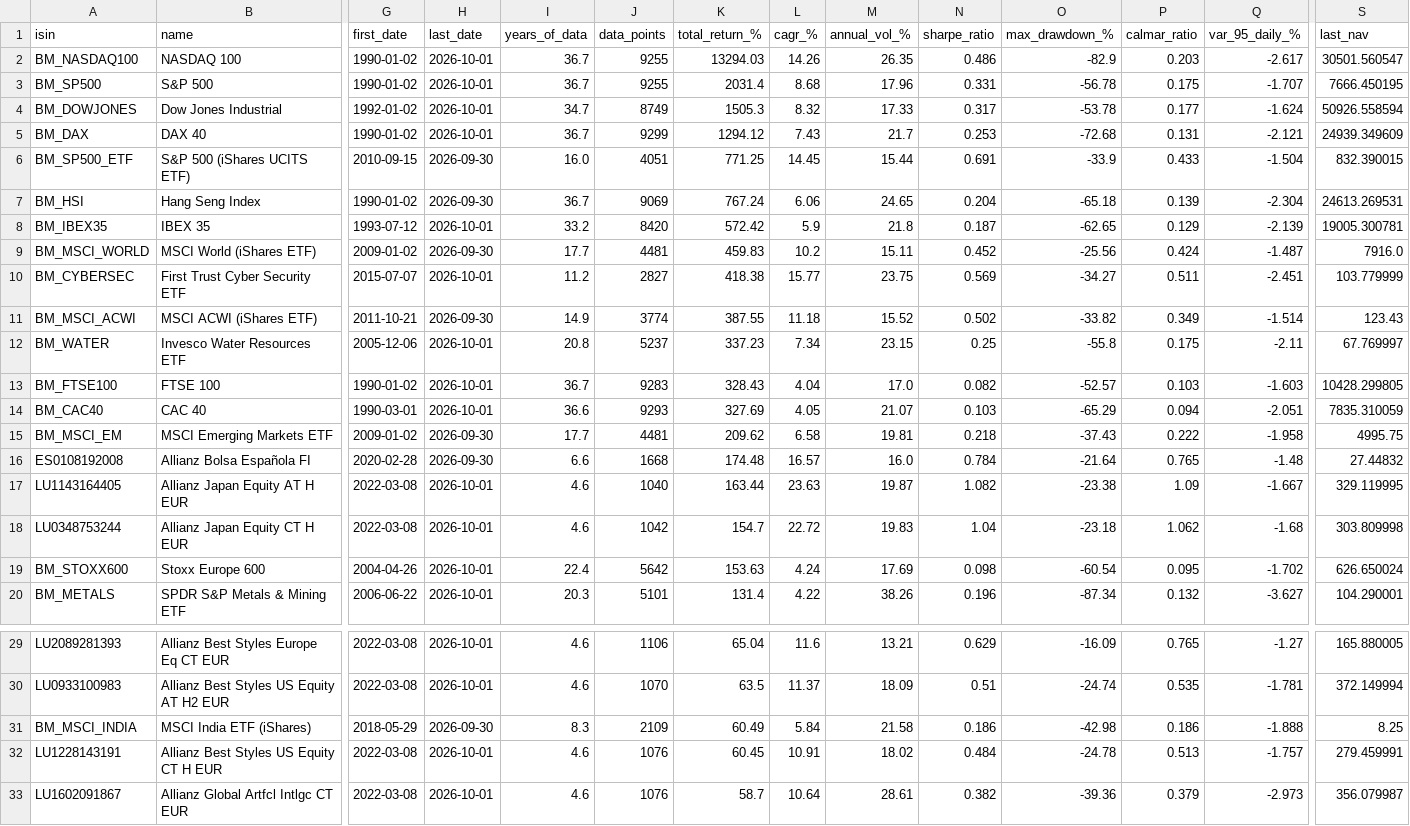
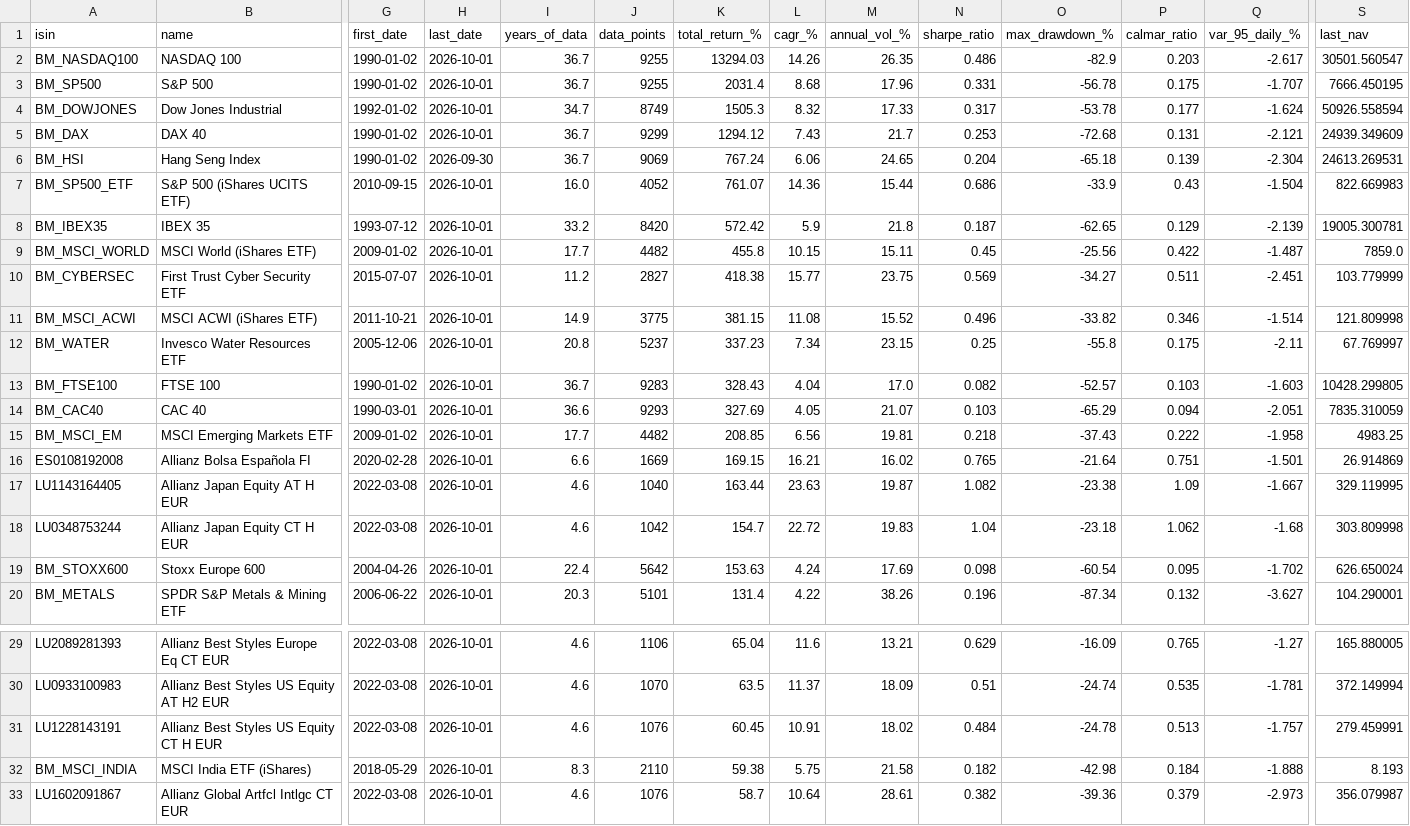
Before and after one commit to aleixtrull/allianz-fund-terminal, a CSV file: data/nav_summary.csv, drawn as a sheet; only a part is shown, gaps mark what is left out; removed rows and columns are numbered as before the commit, all else as after; rows hold the shown columns only; the diff covers the shown part only; the diff names each change by its address in the sheet, - before the commit and + after, or states it on an @@ line.

```diff
--- a/data/nav_summary.csv
+++ b/data/nav_summary.csv
-row 6: BM_SP500_ETF | S&P 500 (iShares UCITS ETF) | 2010-09-15 | 2026-09-30 | 16.0 | 4051 | 771.25 | 14.45 | 15.44 | 0.691 | -33.9 | 0.433 | -1.504 | 832.390015
+row 7: BM_SP500_ETF | S&P 500 (iShares UCITS ETF) | 2010-09-15 | 2026-10-01 | 16.0 | 4052 | 761.07 | 14.36 | 15.44 | 0.686 | -33.9 | 0.43 | -1.504 | 822.669983
-H9 (last_date): 2026-09-30
+H9 (last_date): 2026-10-01
-J9 (data_points): 4481
+J9 (data_points): 4482
-K9 (total_return_%): 459.83
+K9 (total_return_%): 455.8
-L9 (cagr_%): 10.2
+L9 (cagr_%): 10.15
-N9 (sharpe_ratio): 0.452
+N9 (sharpe_ratio): 0.45
-P9 (calmar_ratio): 0.424
+P9 (calmar_ratio): 0.422
-S9 (last_nav): 7916.0
+S9 (last_nav): 7859.0
-H11 (last_date): 2026-09-30
+H11 (last_date): 2026-10-01
-J11 (data_points): 3774
+J11 (data_points): 3775
-K11 (total_return_%): 387.55
+K11 (total_return_%): 381.15
-L11 (cagr_%): 11.18
+L11 (cagr_%): 11.08
-N11 (sharpe_ratio): 0.502
+N11 (sharpe_ratio): 0.496
-P11 (calmar_ratio): 0.349
+P11 (calmar_ratio): 0.346
-S11 (last_nav): 123.43
+S11 (last_nav): 121.809998
-H15:H16 (last_date): 2026-09-30
+H15:H16 (last_date): 2026-10-01
-J15 (data_points): 4481
+J15 (data_points): 4482
-K15 (total_return_%): 209.62
+K15 (total_return_%): 208.85
-L15 (cagr_%): 6.58
+L15 (cagr_%): 6.56
-S15 (last_nav): 4995.75
+S15 (last_nav): 4983.25
-J16 (data_points): 1668
+J16 (data_points): 1669
-K16 (total_return_%): 174.48
+K16 (total_return_%): 169.15
-L16 (cagr_%): 16.57
+L16 (cagr_%): 16.21
-M16 (annual_vol_%): 16.0
+M16 (annual_vol_%): 16.02
-N16 (sharpe_ratio): 0.784
+N16 (sharpe_ratio): 0.765
-P16 (calmar_ratio): 0.765
+P16 (calmar_ratio): 0.751
-Q16 (var_95_daily_%): -1.48
+Q16 (var_95_daily_%): -1.501
-S16 (last_nav): 27.44832
+S16 (last_nav): 26.914869
-row 31: BM_MSCI_INDIA | MSCI India ETF (iShares) | 2018-05-29 | 2026-09-30 | 8.3 | 2109 | 60.49 | 5.84 | 21.58 | 0.186 | -42.98 | 0.186 | -1.888 | 8.25
+row 32: BM_MSCI_INDIA | MSCI India ETF (iShares) | 2018-05-29 | 2026-10-01 | 8.3 | 2110 | 59.38 | 5.75 | 21.58 | 0.182 | -42.98 | 0.184 | -1.888 | 8.193
```
Also changed, not shown: 81 edited cells elsewhere in this file, 2 other files.
